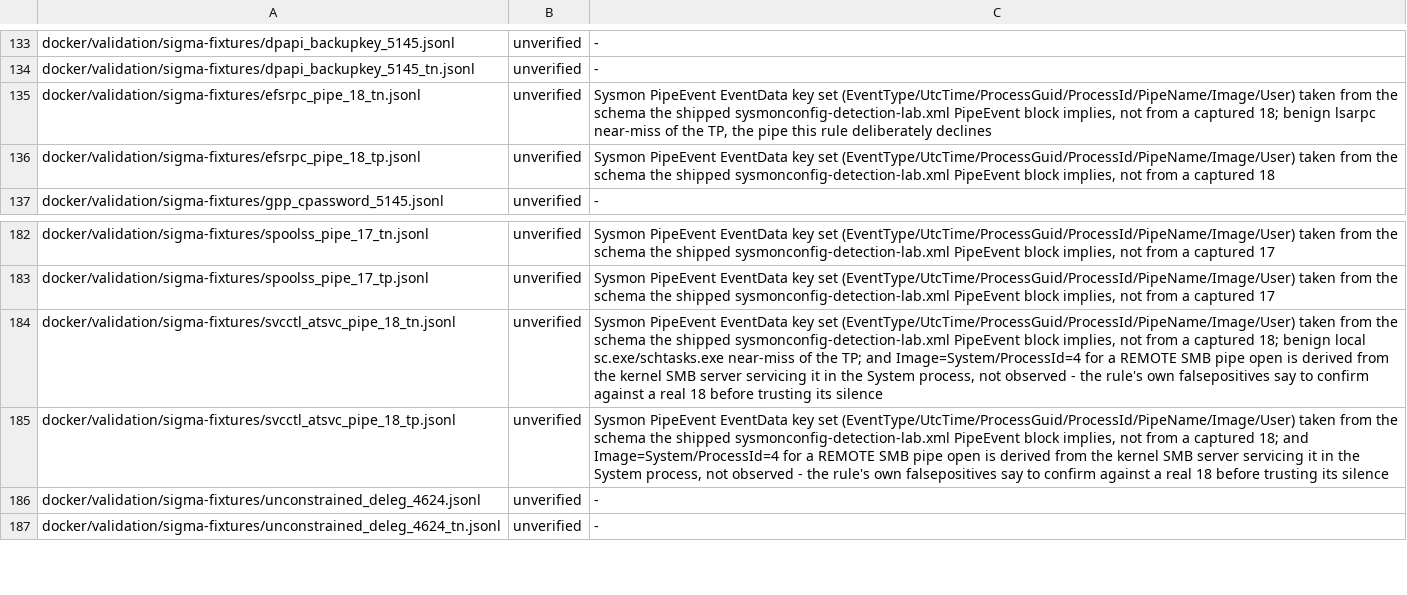
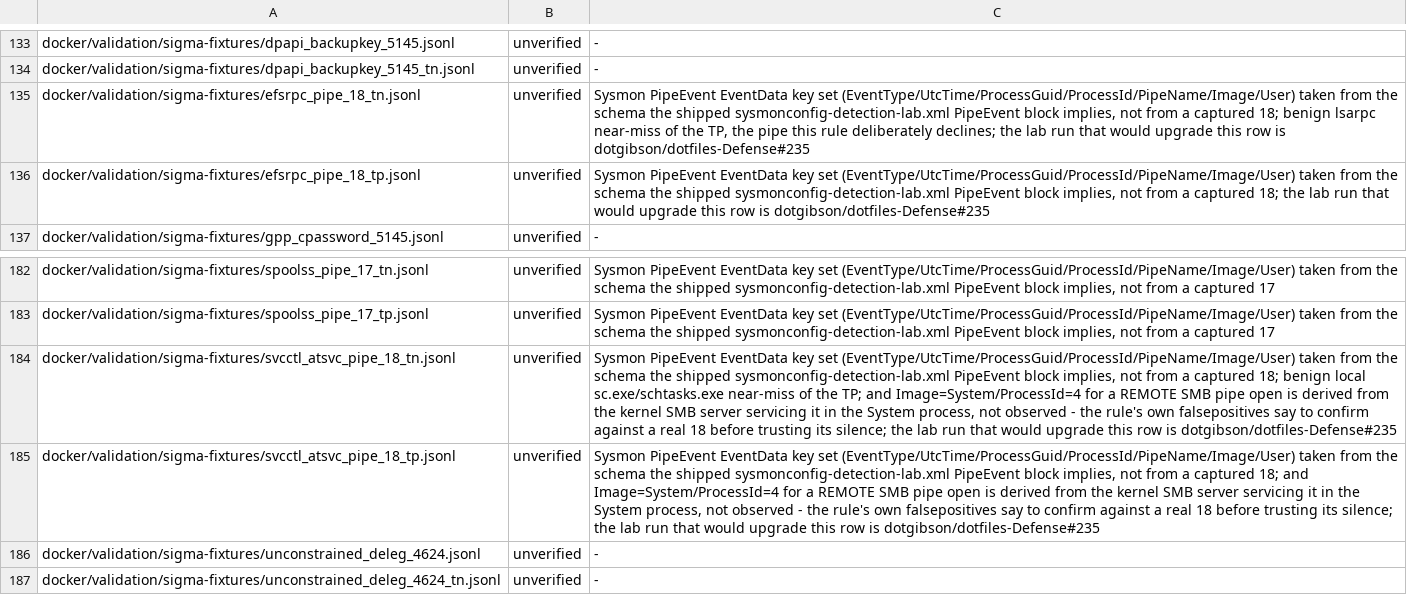
Before and after one commit to dotgibson/dotfiles-Defense, a TSV file: docker/validation/fixture-provenance.tsv, drawn as a sheet; only a part is shown, gaps mark what is left out; the diff names each change by its address in the sheet, - before the commit and + after, or states it on an @@ line.

```diff
--- a/docker/validation/fixture-provenance.tsv
+++ b/docker/validation/fixture-provenance.tsv
-C135: …rule deliberately declines
+C135: …rule deliberately declines; the lab run that would upgrade this row is dotgibson/dotfiles-Defense#235
-C136: …a captured 18
+C136: …a captured 18; the lab run that would upgrade this row is dotgibson/dotfiles-Defense#235
-C184: …trusting its silence
+C184: …trusting its silence; the lab run that would upgrade this row is dotgibson/dotfiles-Defense#235
-C185: …trusting its silence
+C185: …trusting its silence; the lab run that would upgrade this row is dotgibson/dotfiles-Defense#235
```
Also changed, not shown: 3 other files.
